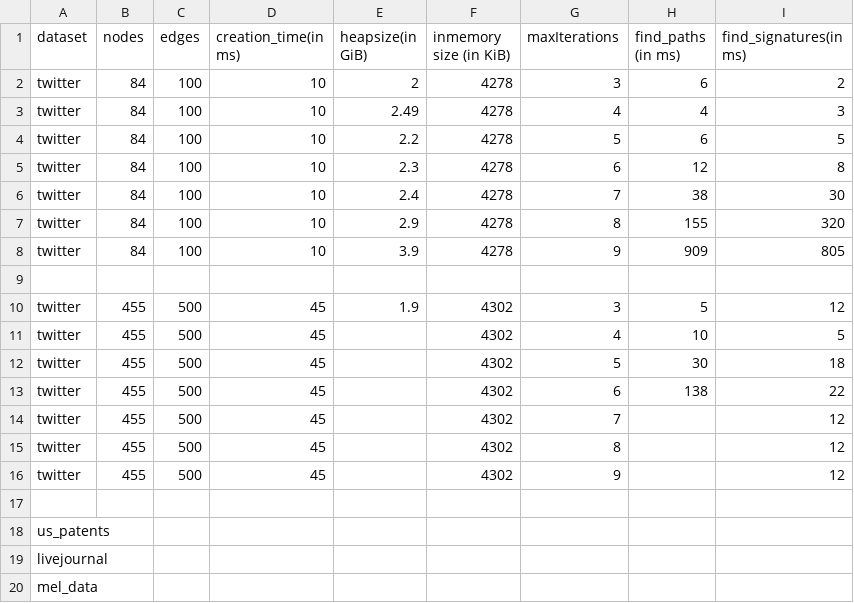
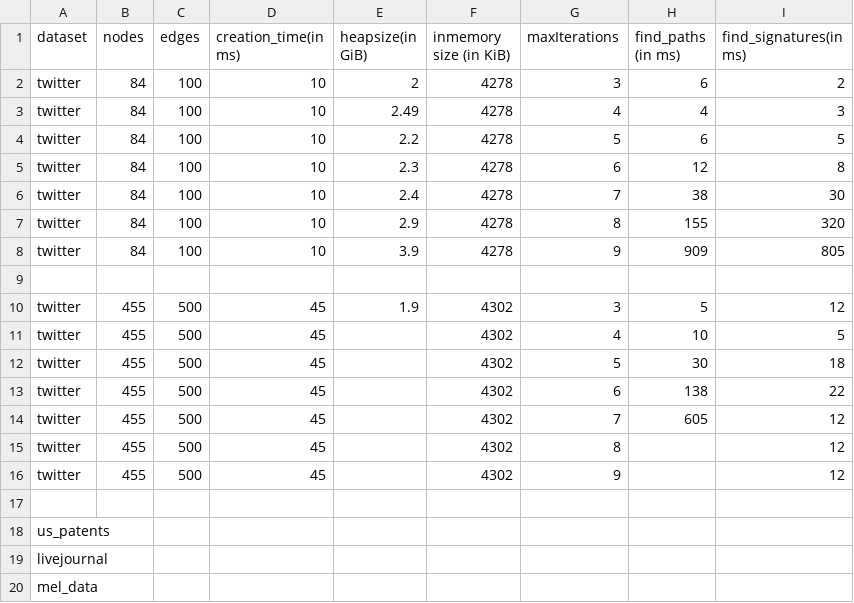
Before and after one commit to mohammadzainabbas/neo4j-pregel, a CSV file: results/thesis/data.csv, drawn as a sheet.

Commit message:
Improving code quality

```diff
--- a/results/thesis/data.csv
+++ b/results/thesis/data.csv
@@ -13,3 +13,3 @@ twitter,  455,  500,        45,                 ,                  4302,
 twitter,  455,  500,        45,                 ,                  4302,                   6,               138,                   22
-twitter,  455,  500,        45,                 ,                  4302,                   7,               ,                   12
+twitter,  455,  500,        45,                 ,                  4302,                   7,               605,                   12
 twitter,  455,  500,        45,                 ,                  4302,                   8,               ,                   12
```
